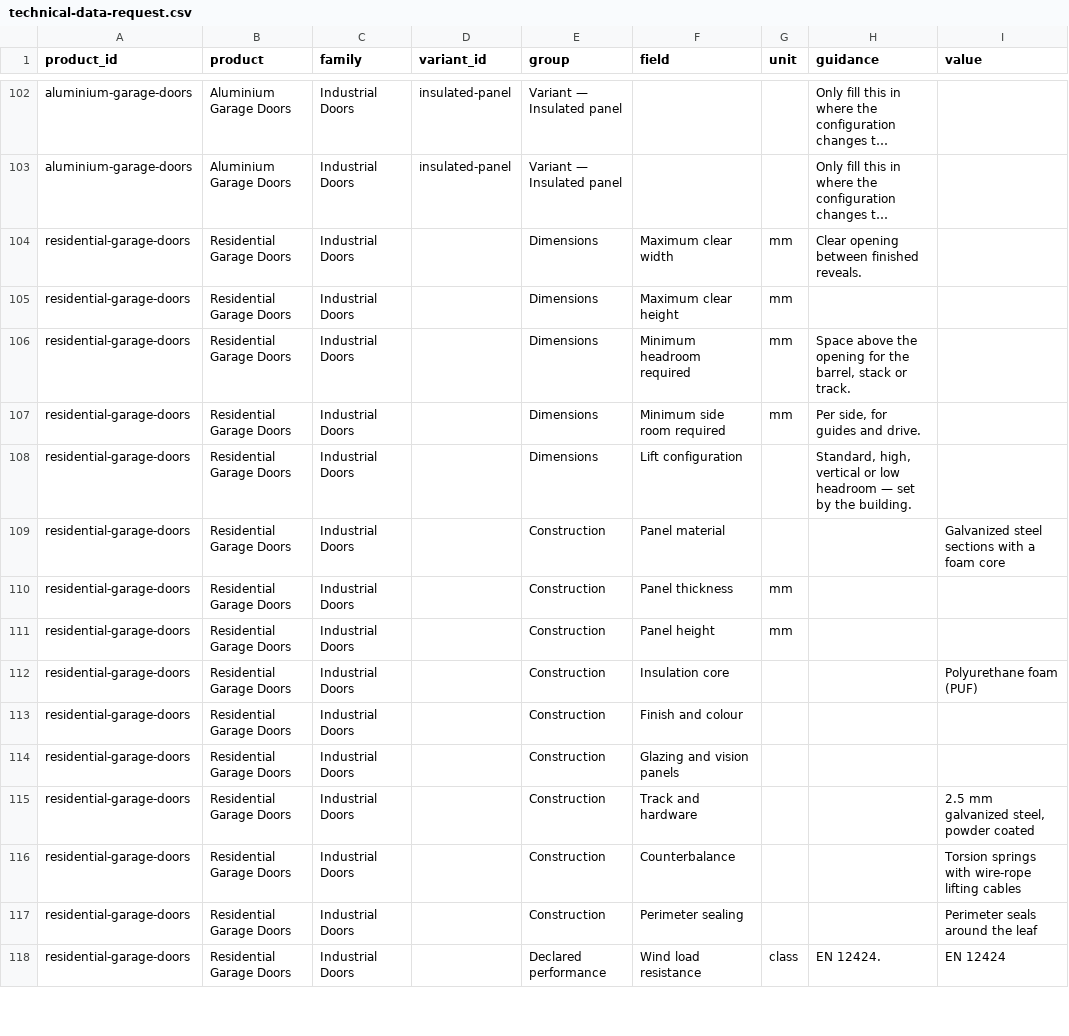
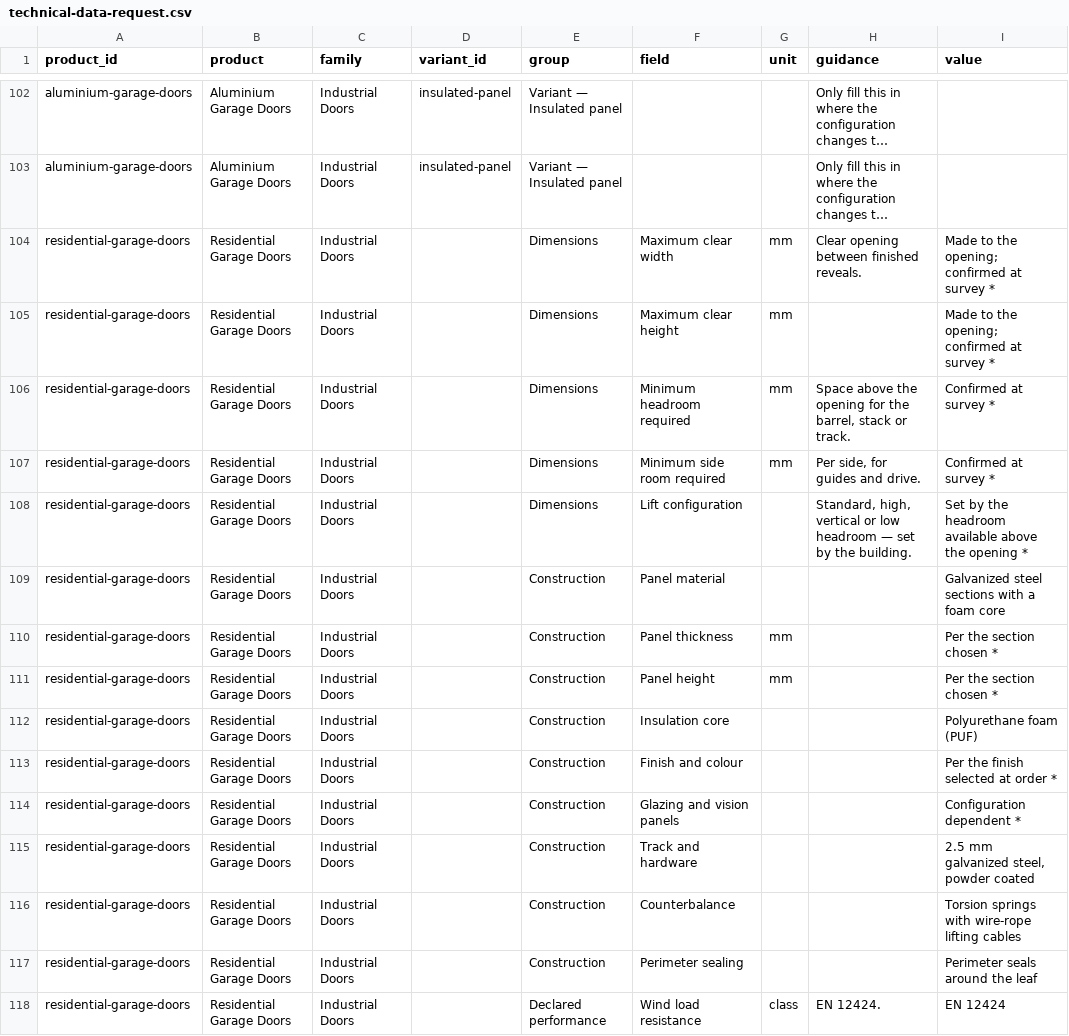
Before and after one commit to standardautomation07/Standard-Automatic-Website-, a CSV file: research/technical-data-request.csv, drawn as a sheet; only a part is shown, gaps mark what is left out; long unchanged cells end in …; the diff covers the shown part only; the diff names each change by its address in the sheet, - before the commit and + after, or states it on an @@ line.

```diff
--- a/research/technical-data-request.csv
+++ b/research/technical-data-request.csv
-I104:I105 (value): (empty)
+I104:I105 (value): Made to the opening; confirmed at survey *
-I106:I107 (value): (empty)
+I106:I107 (value): Confirmed at survey *
-I108 (value): (empty)
+I108 (value): Set by the headroom available above the opening *
-I110:I111 (value): (empty)
+I110:I111 (value): Per the section chosen *
-I113 (value): (empty)
+I113 (value): Per the finish selected at order *
-I114 (value): (empty)
+I114 (value): Configuration dependent *
```
Also changed, not shown: 105 edited cells elsewhere in this file, 9 other files.
